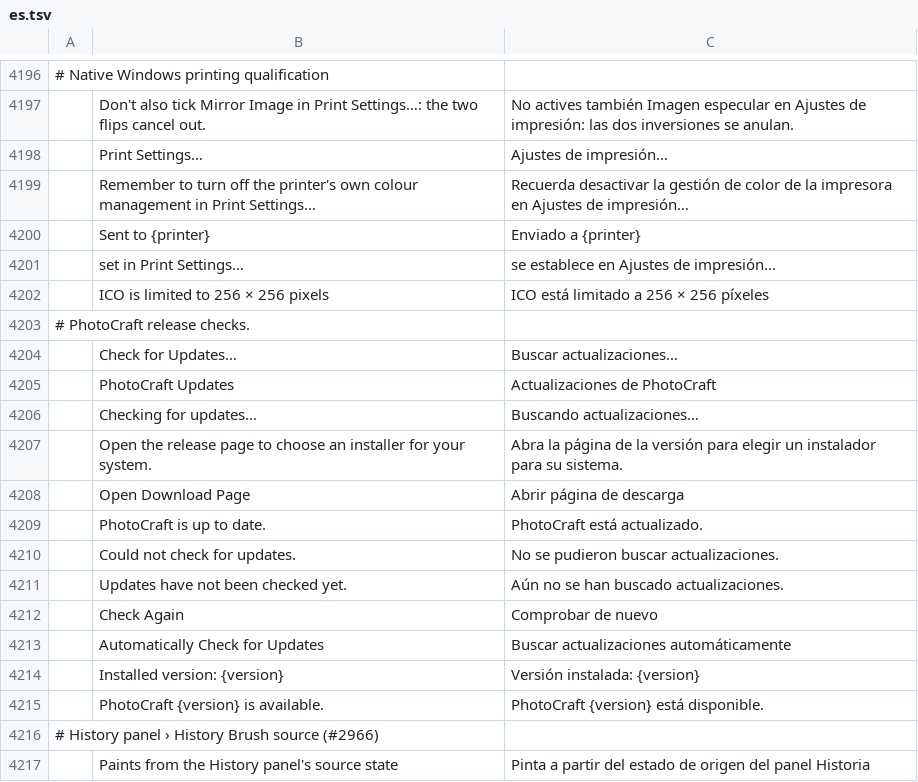
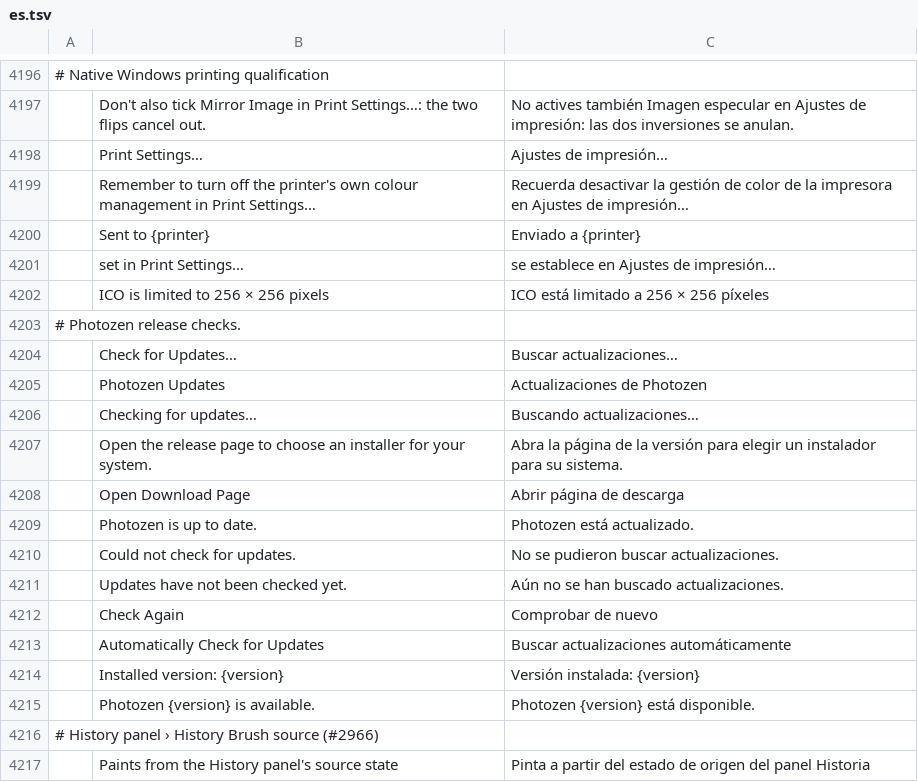
Before and after one commit to zendaya-tech/photocraft, a TSV file: crates/ui-egui/src/i18n/es.tsv, drawn as a sheet; only a part is shown, gaps mark what is left out; removed rows and columns are numbered as before the commit, all else as after; the diff names each change by its address in the sheet, - before the commit and + after, or states it on an @@ line.

```diff
--- a/crates/ui-egui/src/i18n/es.tsv
+++ b/crates/ui-egui/src/i18n/es.tsv
-A4203: # PhotoCraft release checks.
+A4203: # Photozen release checks.
-row 4205:  | PhotoCraft Updates | Actualizaciones de PhotoCraft
+row 4205:  | Photozen Updates | Actualizaciones de Photozen
-row 4209:  | PhotoCraft is up to date. | PhotoCraft está actualizado.
+row 4209:  | Photozen is up to date. | Photozen está actualizado.
-B4215: PhotoCraft {version} is available.
+B4215: Photozen {version} is available.
-C4215: PhotoCraft {version} está disponible.
+C4215: Photozen {version} está disponible.
```
Also changed, not shown: crates/ui-egui/src/i18n/cs.tsv, crates/ui-egui/src/i18n/de.tsv, 19 other files.
